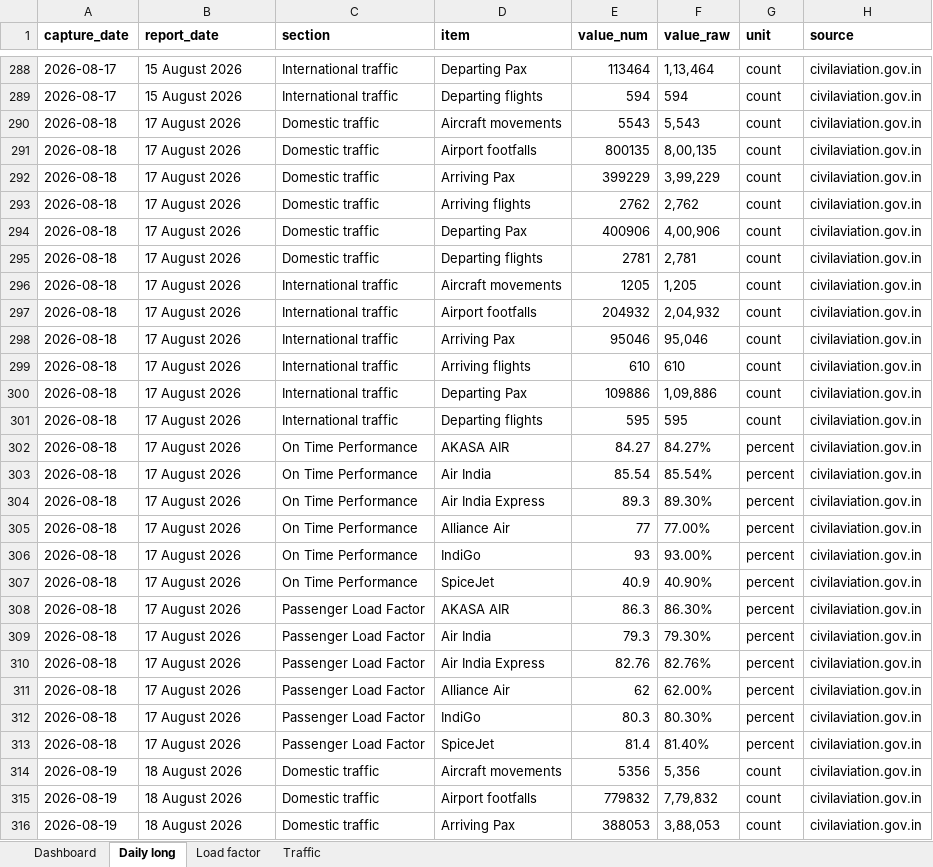
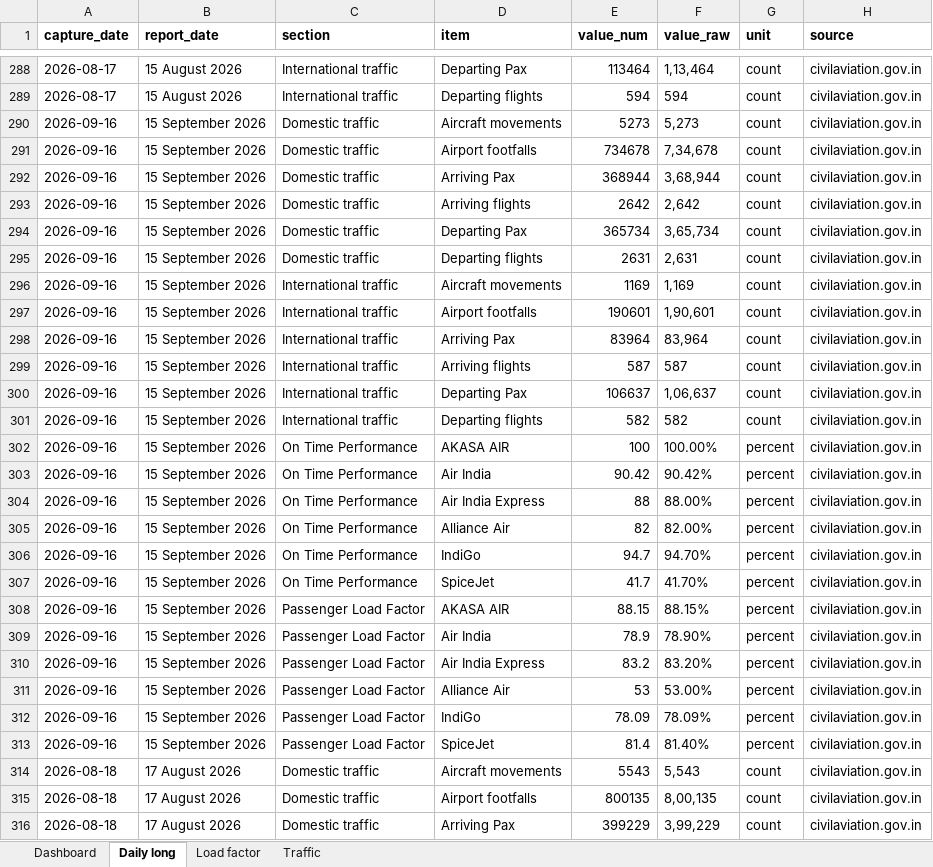
Before and after one commit to isgulati95-code/flight-fare-tracker, an Excel workbook: aviation.xlsx, sheet Daily long, drawn as a sheet; only a part is shown, gaps mark what is left out; the shorter side is filled out with more unchanged rows; values as stored, in another font and other column widths than the file's, no borders; the diff names each change by its address in the sheet, - before the commit and + after, or states it on an @@ line.

```diff
--- a/aviation.xlsx (sheet Daily long)
+++ b/aviation.xlsx (sheet Daily long)
+row 290: 2026-09-16 | 15 September 2026 | Domestic traffic | Aircraft movements | 5273 | 5,273 | count | civilaviation.gov.in
+row 291: 2026-09-16 | 15 September 2026 | Domestic traffic | Airport footfalls | 734678 | 7,34,678 | count | civilaviation.gov.in
+row 292: 2026-09-16 | 15 September 2026 | Domestic traffic | Arriving Pax | 368944 | 3,68,944 | count | civilaviation.gov.in
+row 293: 2026-09-16 | 15 September 2026 | Domestic traffic | Arriving flights | 2642 | 2,642 | count | civilaviation.gov.in
+row 294: 2026-09-16 | 15 September 2026 | Domestic traffic | Departing Pax | 365734 | 3,65,734 | count | civilaviation.gov.in
+row 295: 2026-09-16 | 15 September 2026 | Domestic traffic | Departing flights | 2631 | 2,631 | count | civilaviation.gov.in
+row 296: 2026-09-16 | 15 September 2026 | International traffic | Aircraft movements | 1169 | 1,169 | count | civilaviation.gov.in
+row 297: 2026-09-16 | 15 September 2026 | International traffic | Airport footfalls | 190601 | 1,90,601 | count | civilaviation.gov.in
+row 298: 2026-09-16 | 15 September 2026 | International traffic | Arriving Pax | 83964 | 83,964 | count | civilaviation.gov.in
+row 299: 2026-09-16 | 15 September 2026 | International traffic | Arriving flights | 587 | 587 | count | civilaviation.gov.in
+row 300: 2026-09-16 | 15 September 2026 | International traffic | Departing Pax | 106637 | 1,06,637 | count | civilaviation.gov.in
+row 301: 2026-09-16 | 15 September 2026 | International traffic | Departing flights | 582 | 582 | count | civilaviation.gov.in
+row 302: 2026-09-16 | 15 September 2026 | On Time Performance | AKASA AIR | 100 | 100.00% | percent | civilaviation.gov.in
+row 303: 2026-09-16 | 15 September 2026 | On Time Performance | Air India | 90.42 | 90.42% | percent | civilaviation.gov.in
+row 304: 2026-09-16 | 15 September 2026 | On Time Performance | Air India Express | 88 | 88.00% | percent | civilaviation.gov.in
+row 305: 2026-09-16 | 15 September 2026 | On Time Performance | Alliance Air | 82 | 82.00% | percent | civilaviation.gov.in
+row 306: 2026-09-16 | 15 September 2026 | On Time Performance | IndiGo | 94.7 | 94.70% | percent | civilaviation.gov.in
+row 307: 2026-09-16 | 15 September 2026 | On Time Performance | SpiceJet | 41.7 | 41.70% | percent | civilaviation.gov.in
+row 308: 2026-09-16 | 15 September 2026 | Passenger Load Factor | AKASA AIR | 88.15 | 88.15% | percent | civilaviation.gov.in
+row 309: 2026-09-16 | 15 September 2026 | Passenger Load Factor | Air India | 78.9 | 78.90% | percent | civilaviation.gov.in
+row 310: 2026-09-16 | 15 September 2026 | Passenger Load Factor | Air India Express | 83.2 | 83.20% | percent | civilaviation.gov.in
+row 311: 2026-09-16 | 15 September 2026 | Passenger Load Factor | Alliance Air | 53 | 53.00% | percent | civilaviation.gov.in
+row 312: 2026-09-16 | 15 September 2026 | Passenger Load Factor | IndiGo | 78.09 | 78.09% | percent | civilaviation.gov.in
+row 313: 2026-09-16 | 15 September 2026 | Passenger Load Factor | SpiceJet | 81.4 | 81.40% | percent | civilaviation.gov.in
```
Also changed, not shown: sheet Dashboard, sheet Load factor, sheet Traffic, fares.xlsx, 4 other files.
